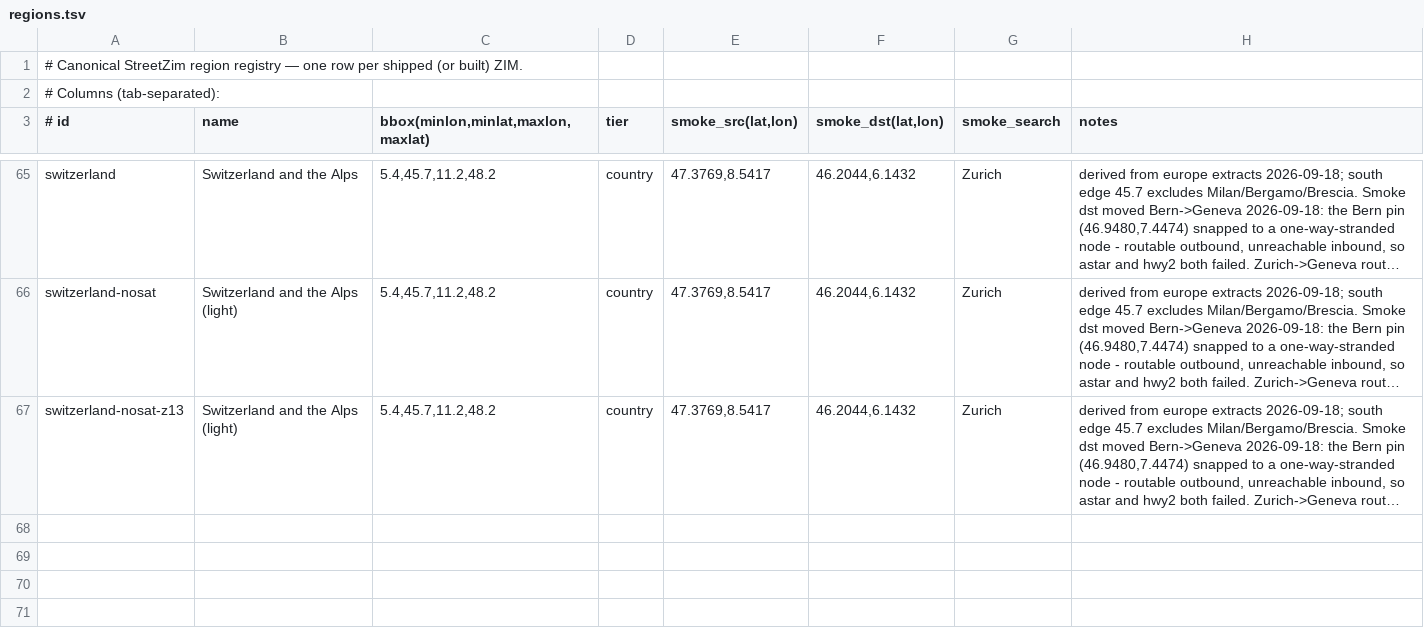
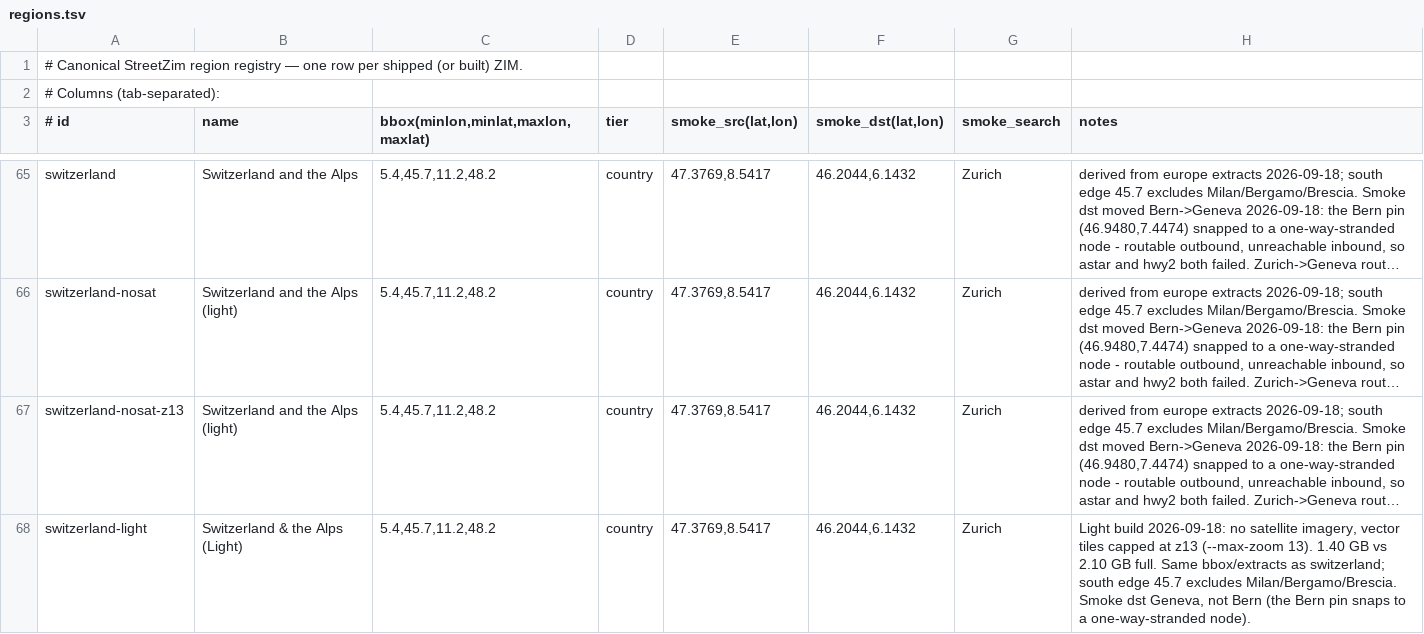
Before and after one commit to jasontitus/streetzim, a TSV file: cloud/regions.tsv, drawn as a sheet; only a part is shown, gaps mark what is left out; long unchanged cells end in …; the diff names each change by its address in the sheet, - before the commit and + after, or states it on an @@ line.

```diff
--- a/cloud/regions.tsv
+++ b/cloud/regions.tsv
+row 68: switzerland-light | Switzerland & the Alps (Light) | 5.4,45.7,11.2,48.2 | country | 47.3769,8.5417 | 46.2044,6.1432 | Zurich | Light build 2026-09-18: no satellite imagery, vector tiles capped at z13 (--max-zoom 13). 1.40 GB vs 2.10 GB full. Same bbox/extracts as switzerland; south edge 45.7 excludes Milan/Bergamo/Brescia. Smoke dst Geneva, not Bern (the Bern pin snaps to a one-way-stranded node).
```
Also changed, not shown: 3 other files.
